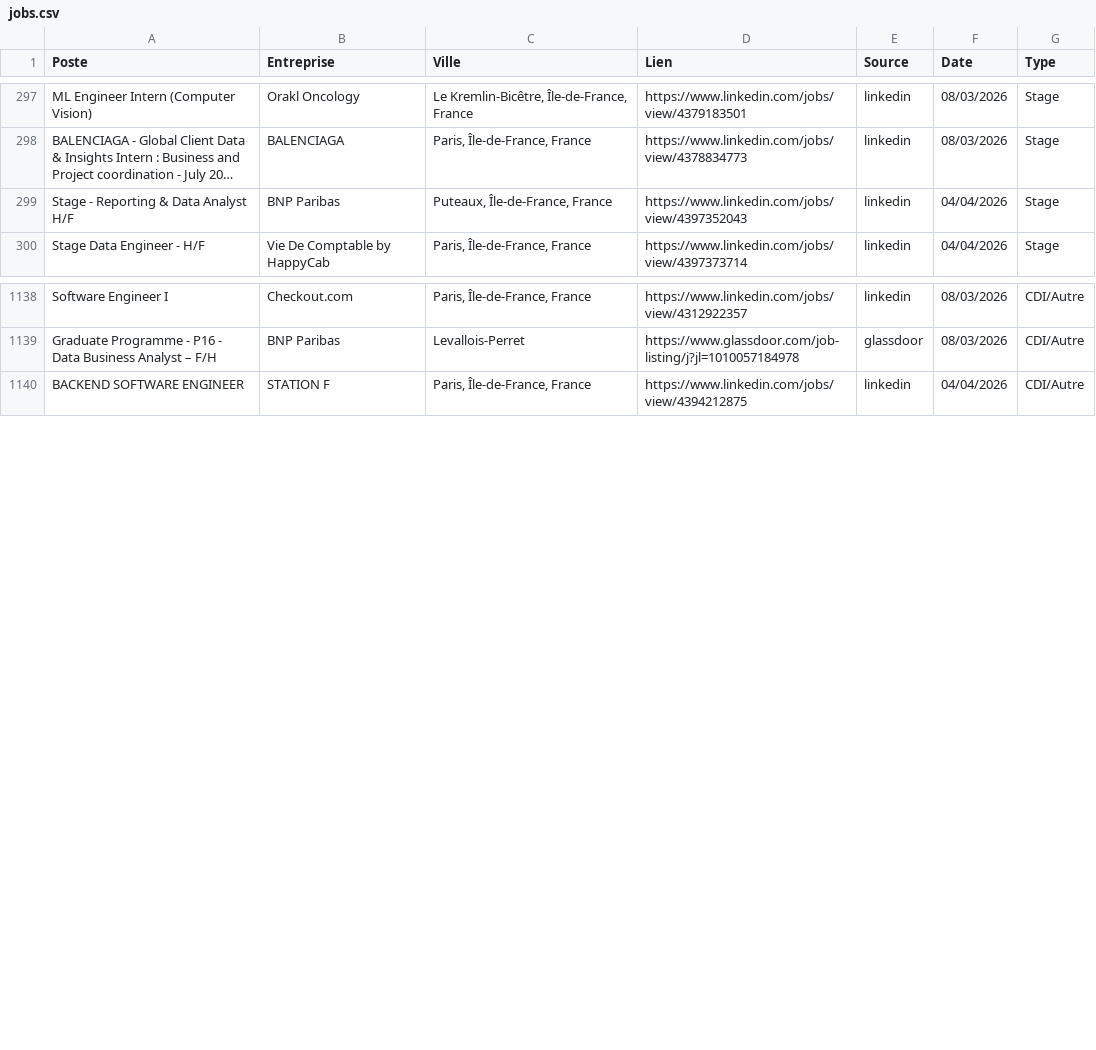
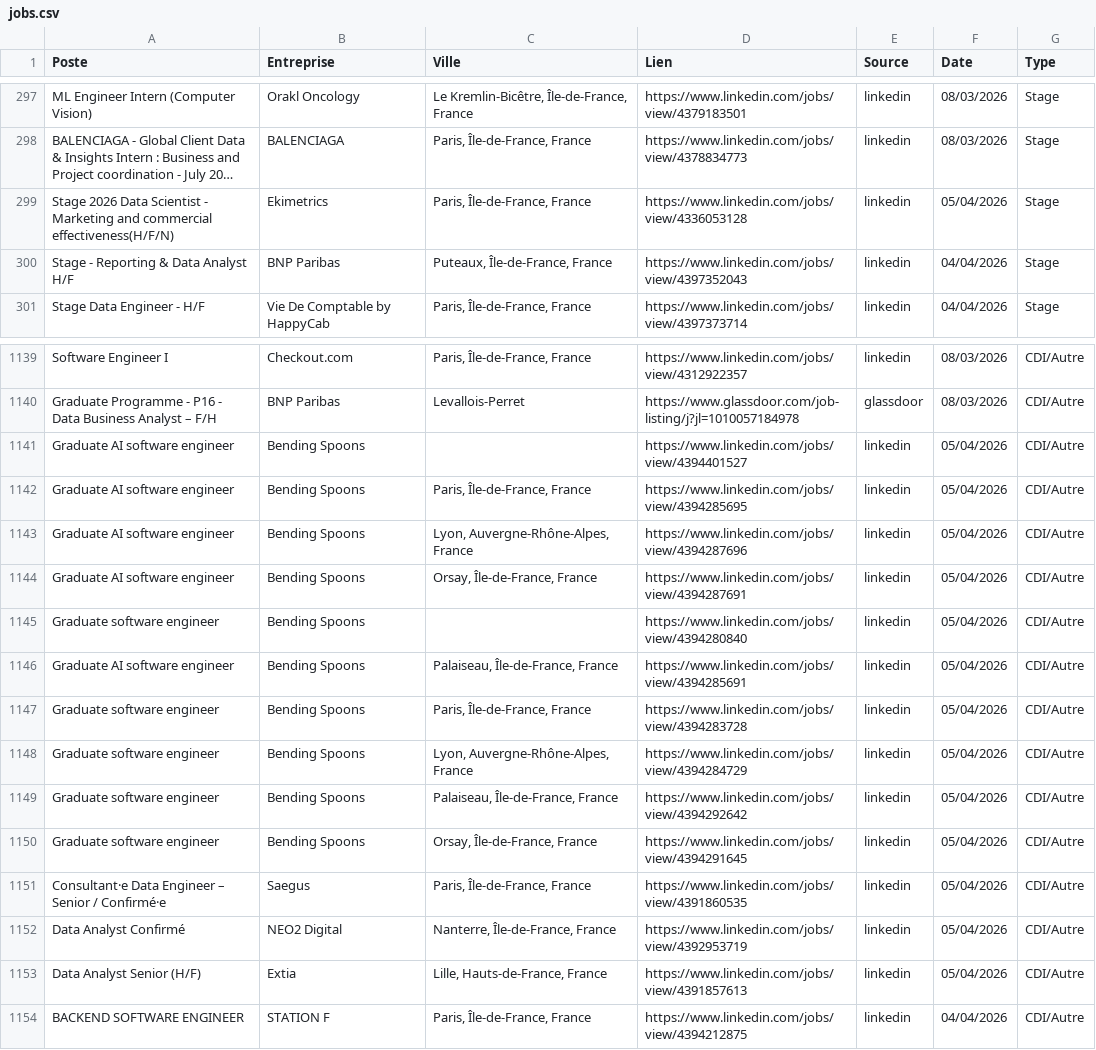
Before and after one commit to sebaarayacastro1/job-hub-france, a CSV file: data/jobs.csv, drawn as a sheet; only a part is shown, gaps mark what is left out; long unchanged cells end in …; the diff names each change by its address in the sheet, - before the commit and + after, or states it on an @@ line.

Commit message:
Auto-update & Heartbeat: 05-04-2026 06:10

```diff
--- a/data/jobs.csv
+++ b/data/jobs.csv
+row 299: Stage 2026 Data Scientist - Marketing and commercial effectiveness(H/F/N) | Ekimetrics | Paris, Île-de-France, France | https://www.linkedin.com/jobs/view/4336053128 | linkedin | 05/04/2026 | Stage
+row 1141: Graduate AI software engineer | Bending Spoons |  | https://www.linkedin.com/jobs/view/4394401527 | linkedin | 05/04/2026 | CDI/Autre
+row 1142: Graduate AI software engineer | Bending Spoons | Paris, Île-de-France, France | https://www.linkedin.com/jobs/view/4394285695 | linkedin | 05/04/2026 | CDI/Autre
+row 1143: Graduate AI software engineer | Bending Spoons | Lyon, Auvergne-Rhône-Alpes, France | https://www.linkedin.com/jobs/view/4394287696 | linkedin | 05/04/2026 | CDI/Autre
+row 1144: Graduate AI software engineer | Bending Spoons | Orsay, Île-de-France, France | https://www.linkedin.com/jobs/view/4394287691 | linkedin | 05/04/2026 | CDI/Autre
+row 1145: Graduate software engineer | Bending Spoons |  | https://www.linkedin.com/jobs/view/4394280840 | linkedin | 05/04/2026 | CDI/Autre
+row 1146: Graduate AI software engineer | Bending Spoons | Palaiseau, Île-de-France, France | https://www.linkedin.com/jobs/view/4394285691 | linkedin | 05/04/2026 | CDI/Autre
+row 1147: Graduate software engineer | Bending Spoons | Paris, Île-de-France, France | https://www.linkedin.com/jobs/view/4394283728 | linkedin | 05/04/2026 | CDI/Autre
+row 1148: Graduate software engineer | Bending Spoons | Lyon, Auvergne-Rhône-Alpes, France | https://www.linkedin.com/jobs/view/4394284729 | linkedin | 05/04/2026 | CDI/Autre
+row 1149: Graduate software engineer | Bending Spoons | Palaiseau, Île-de-France, France | https://www.linkedin.com/jobs/view/4394292642 | linkedin | 05/04/2026 | CDI/Autre
+row 1150: Graduate software engineer | Bending Spoons | Orsay, Île-de-France, France | https://www.linkedin.com/jobs/view/4394291645 | linkedin | 05/04/2026 | CDI/Autre
+row 1151: Consultant·e Data Engineer – Senior / Confirmé·e | Saegus | Paris, Île-de-France, France | https://www.linkedin.com/jobs/view/4391860535 | linkedin | 05/04/2026 | CDI/Autre
+row 1152: Data Analyst Confirmé | NEO2 Digital | Nanterre, Île-de-France, France | https://www.linkedin.com/jobs/view/4392953719 | linkedin | 05/04/2026 | CDI/Autre
+row 1153: Data Analyst Senior (H/F) | Extia | Lille, Hauts-de-France, France | https://www.linkedin.com/jobs/view/4391857613 | linkedin | 05/04/2026 | CDI/Autre
```
